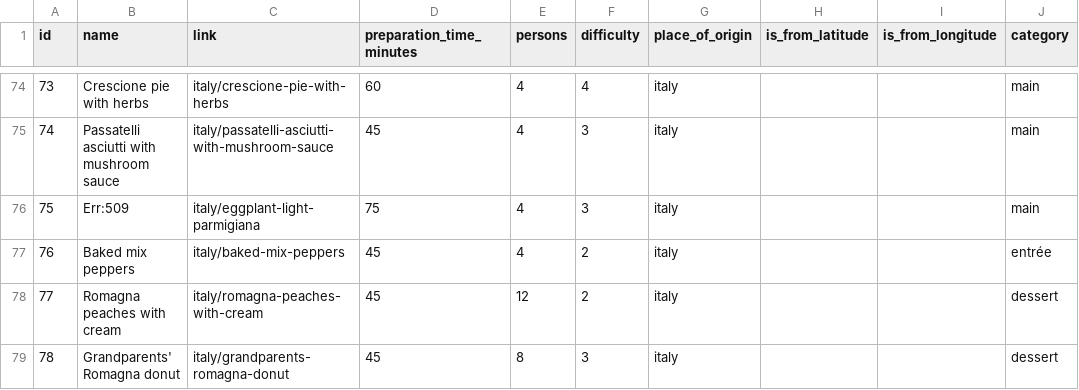
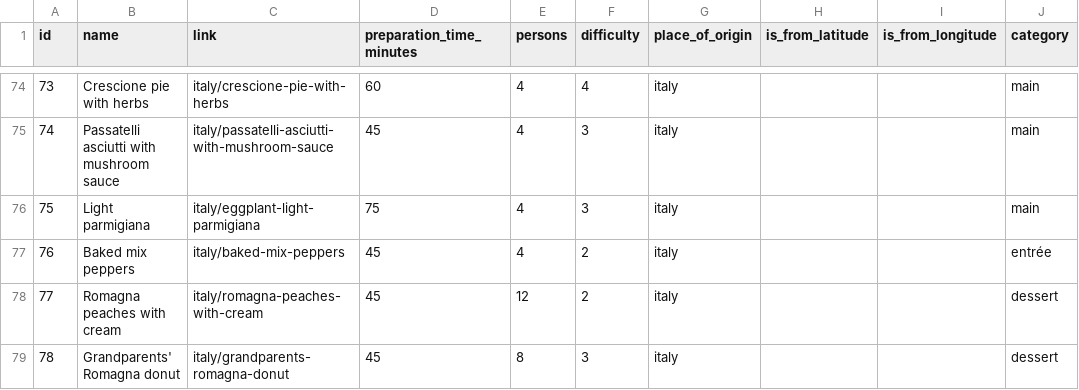
Before and after one commit to FoodConnectsPeople/foodconnectspeople-tool, a CSV file: data_sources/scripts/files/recipes.csv, drawn as a sheet; only a part is shown, gaps mark what is left out; the diff names each change by its address in the sheet, - before the commit and + after, or states it on an @@ line.

Commit message:
Values (in .xsl, .csv) and fill-up routines for all tables apart multilanguage-related

```diff
--- a/data_sources/scripts/files/recipes.csv
+++ b/data_sources/scripts/files/recipes.csv
-B76 (name): Err:509
+B76 (name): Light parmigiana
```
Also changed, not shown: 18 other files.
